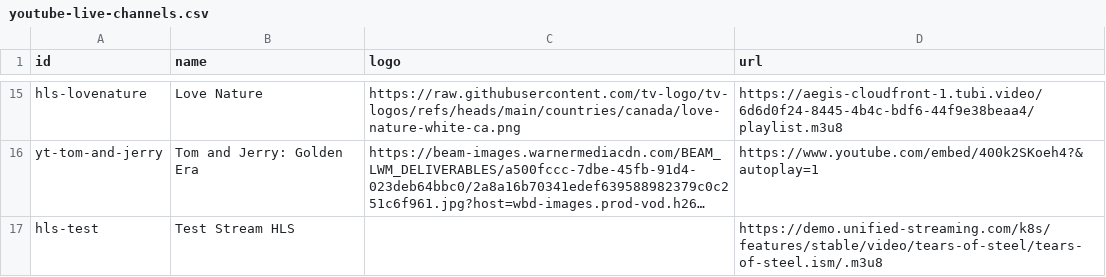
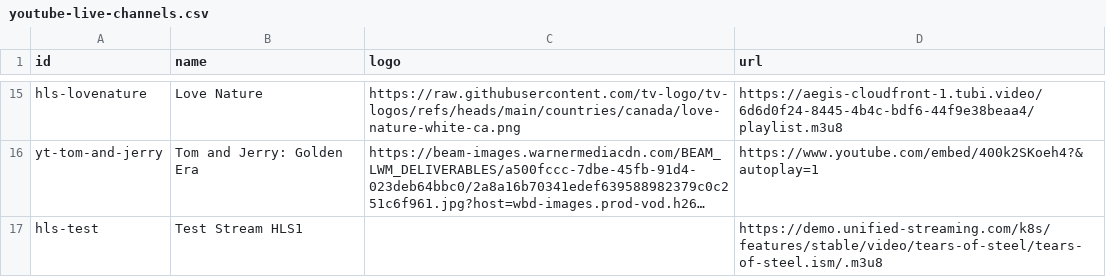
Before and after one commit to ducnt123/tvtools, a CSV file: youtube-live-channels.csv, drawn as a sheet; only a part is shown, gaps mark what is left out; long unchanged cells end in …; the diff names each change by its address in the sheet, - before the commit and + after, or states it on an @@ line.

Commit message:
Cập nhật youtube-live-channels.csv từ trang quản trị Stream24

```diff
--- a/youtube-live-channels.csv
+++ b/youtube-live-channels.csv
-B17 (name): Test Stream HLS
+B17 (name): Test Stream HLS1
```
